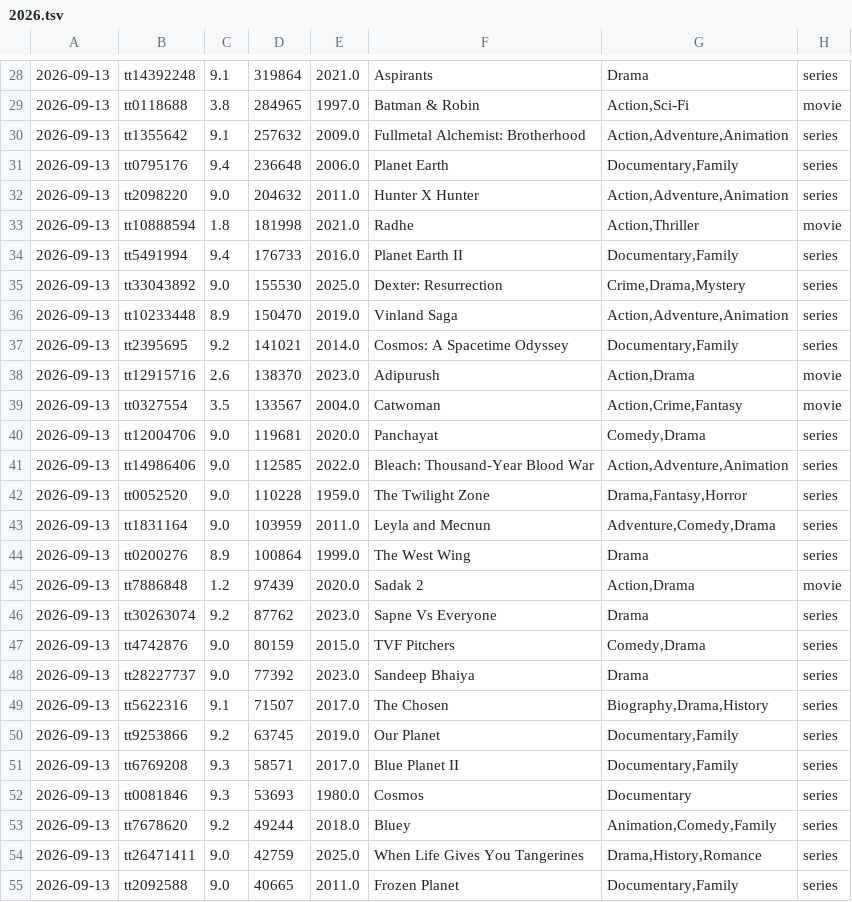
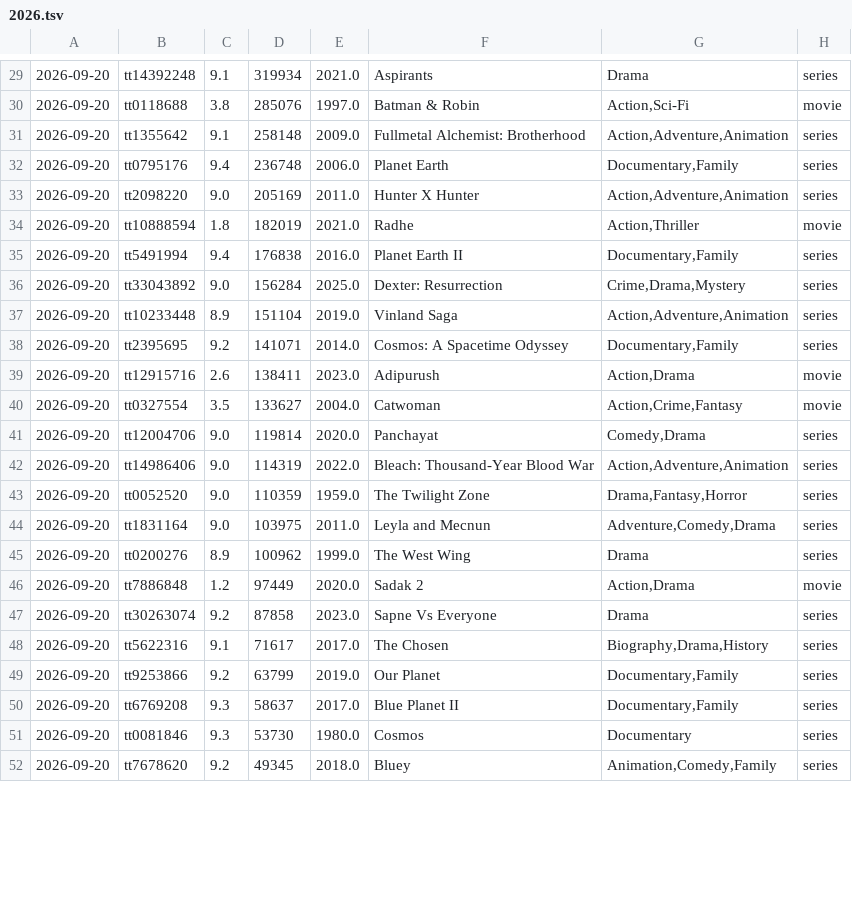
Before and after one commit to sanand0/imdb, a TSV file: outliers/2026.tsv, drawn as a sheet; only a part is shown, gaps mark what is left out; the diff covers the shown part only.

```diff
--- a/outliers/2026.tsv
+++ b/outliers/2026.tsv
@@ -28,28 +29,24 @@
-2026-09-13	tt14392248	9.1	319864	2021.0	Aspirants	Drama	series
-2026-09-13	tt0118688	3.8	284965	1997.0	Batman & Robin	Action,Sci-Fi	movie
-2026-09-13	tt1355642	9.1	257632	2009.0	Fullmetal Alchemist: Brotherhood	Action,Adventure,Animation	series
-2026-09-13	tt0795176	9.4	236648	2006.0	Planet Earth	Documentary,Family	series
-2026-09-13	tt2098220	9.0	204632	2011.0	Hunter X Hunter	Action,Adventure,Animation	series
-2026-09-13	tt10888594	1.8	181998	2021.0	Radhe	Action,Thriller	movie
-2026-09-13	tt5491994	9.4	176733	2016.0	Planet Earth II	Documentary,Family	series
-2026-09-13	tt33043892	9.0	155530	2025.0	Dexter: Resurrection	Crime,Drama,Mystery	series
-2026-09-13	tt10233448	8.9	150470	2019.0	Vinland Saga	Action,Adventure,Animation	series
-2026-09-13	tt2395695	9.2	141021	2014.0	Cosmos: A Spacetime Odyssey	Documentary,Family	series
-2026-09-13	tt12915716	2.6	138370	2023.0	Adipurush	Action,Drama	movie
-2026-09-13	tt0327554	3.5	133567	2004.0	Catwoman	Action,Crime,Fantasy	movie
-2026-09-13	tt12004706	9.0	119681	2020.0	Panchayat	Comedy,Drama	series
-2026-09-13	tt14986406	9.0	112585	2022.0	Bleach: Thousand-Year Blood War	Action,Adventure,Animation	series
-2026-09-13	tt0052520	9.0	110228	1959.0	The Twilight Zone	Drama,Fantasy,Horror	series
-2026-09-13	tt1831164	9.0	103959	2011.0	Leyla and Mecnun	Adventure,Comedy,Drama	series
-2026-09-13	tt0200276	8.9	100864	1999.0	The West Wing	Drama	series
-2026-09-13	tt7886848	1.2	97439	2020.0	Sadak 2	Action,Drama	movie
-2026-09-13	tt30263074	9.2	87762	2023.0	Sapne Vs Everyone	Drama	series
-2026-09-13	tt4742876	9.0	80159	2015.0	TVF Pitchers	Comedy,Drama	series
-2026-09-13	tt28227737	9.0	77392	2023.0	Sandeep Bhaiya	Drama	series
-2026-09-13	tt5622316	9.1	71507	2017.0	The Chosen	Biography,Drama,History	series
-2026-09-13	tt9253866	9.2	63745	2019.0	Our Planet	Documentary,Family	series
-2026-09-13	tt6769208	9.3	58571	2017.0	Blue Planet II	Documentary,Family	series
-2026-09-13	tt0081846	9.3	53693	1980.0	Cosmos	Documentary	series
-2026-09-13	tt7678620	9.2	49244	2018.0	Bluey	Animation,Comedy,Family	series
-2026-09-13	tt26471411	9.0	42759	2025.0	When Life Gives You Tangerines	Drama,History,Romance	series
-2026-09-13	tt2092588	9.0	40665	2011.0	Frozen Planet	Documentary,Family	series
+2026-09-20	tt14392248	9.1	319934	2021.0	Aspirants	Drama	series
+2026-09-20	tt0118688	3.8	285076	1997.0	Batman & Robin	Action,Sci-Fi	movie
+2026-09-20	tt1355642	9.1	258148	2009.0	Fullmetal Alchemist: Brotherhood	Action,Adventure,Animation	series
+2026-09-20	tt0795176	9.4	236748	2006.0	Planet Earth	Documentary,Family	series
+2026-09-20	tt2098220	9.0	205169	2011.0	Hunter X Hunter	Action,Adventure,Animation	series
+2026-09-20	tt10888594	1.8	182019	2021.0	Radhe	Action,Thriller	movie
+2026-09-20	tt5491994	9.4	176838	2016.0	Planet Earth II	Documentary,Family	series
+2026-09-20	tt33043892	9.0	156284	2025.0	Dexter: Resurrection	Crime,Drama,Mystery	series
+2026-09-20	tt10233448	8.9	151104	2019.0	Vinland Saga	Action,Adventure,Animation	series
+2026-09-20	tt2395695	9.2	141071	2014.0	Cosmos: A Spacetime Odyssey	Documentary,Family	series
+2026-09-20	tt12915716	2.6	138411	2023.0	Adipurush	Action,Drama	movie
+2026-09-20	tt0327554	3.5	133627	2004.0	Catwoman	Action,Crime,Fantasy	movie
+2026-09-20	tt12004706	9.0	119814	2020.0	Panchayat	Comedy,Drama	series
+2026-09-20	tt14986406	9.0	114319	2022.0	Bleach: Thousand-Year Blood War	Action,Adventure,Animation	series
+2026-09-20	tt0052520	9.0	110359	1959.0	The Twilight Zone	Drama,Fantasy,Horror	series
+2026-09-20	tt1831164	9.0	103975	2011.0	Leyla and Mecnun	Adventure,Comedy,Drama	series
+2026-09-20	tt0200276	8.9	100962	1999.0	The West Wing	Drama	series
+2026-09-20	tt7886848	1.2	97449	2020.0	Sadak 2	Action,Drama	movie
+2026-09-20	tt30263074	9.2	87858	2023.0	Sapne Vs Everyone	Drama	series
+2026-09-20	tt5622316	9.1	71617	2017.0	The Chosen	Biography,Drama,History	series
+2026-09-20	tt9253866	9.2	63799	2019.0	Our Planet	Documentary,Family	series
+2026-09-20	tt6769208	9.3	58637	2017.0	Blue Planet II	Documentary,Family	series
+2026-09-20	tt0081846	9.3	53730	1980.0	Cosmos	Documentary	series
+2026-09-20	tt7678620	9.2	49345	2018.0	Bluey	Animation,Comedy,Family	series
```
Also changed, not shown: 1 added row, 1 removed row and 78 edited cells elsewhere in this file.
